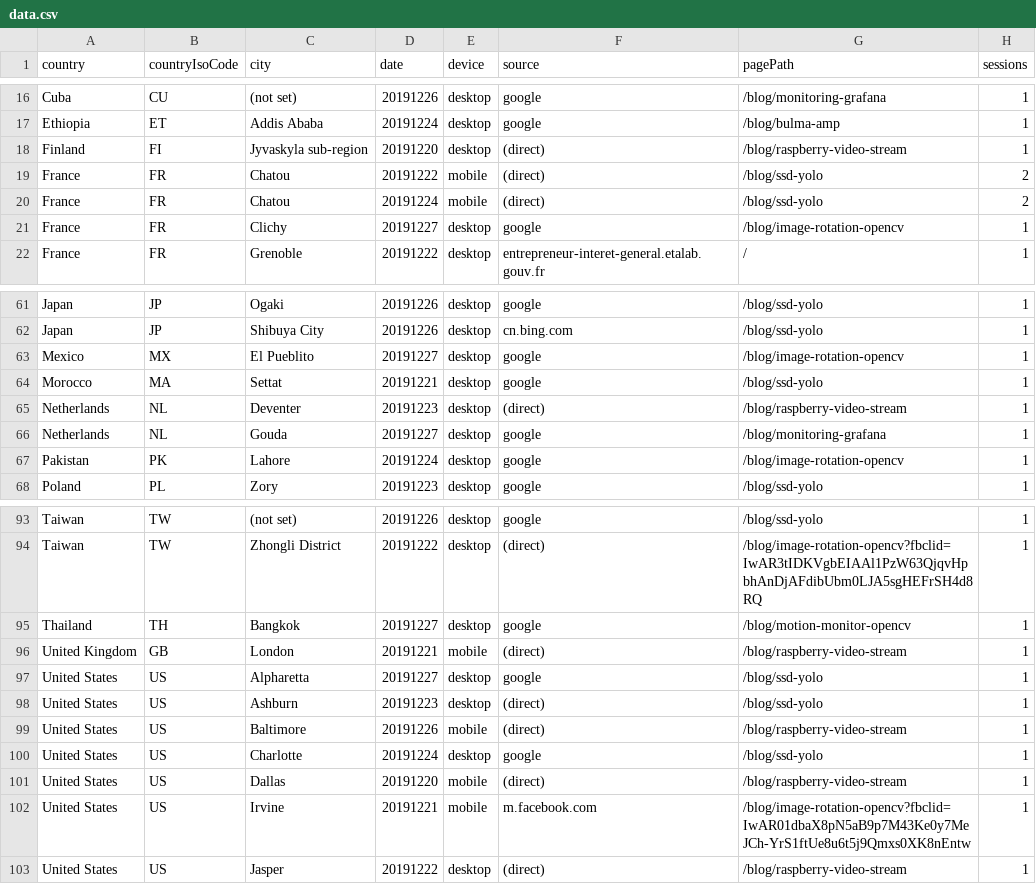
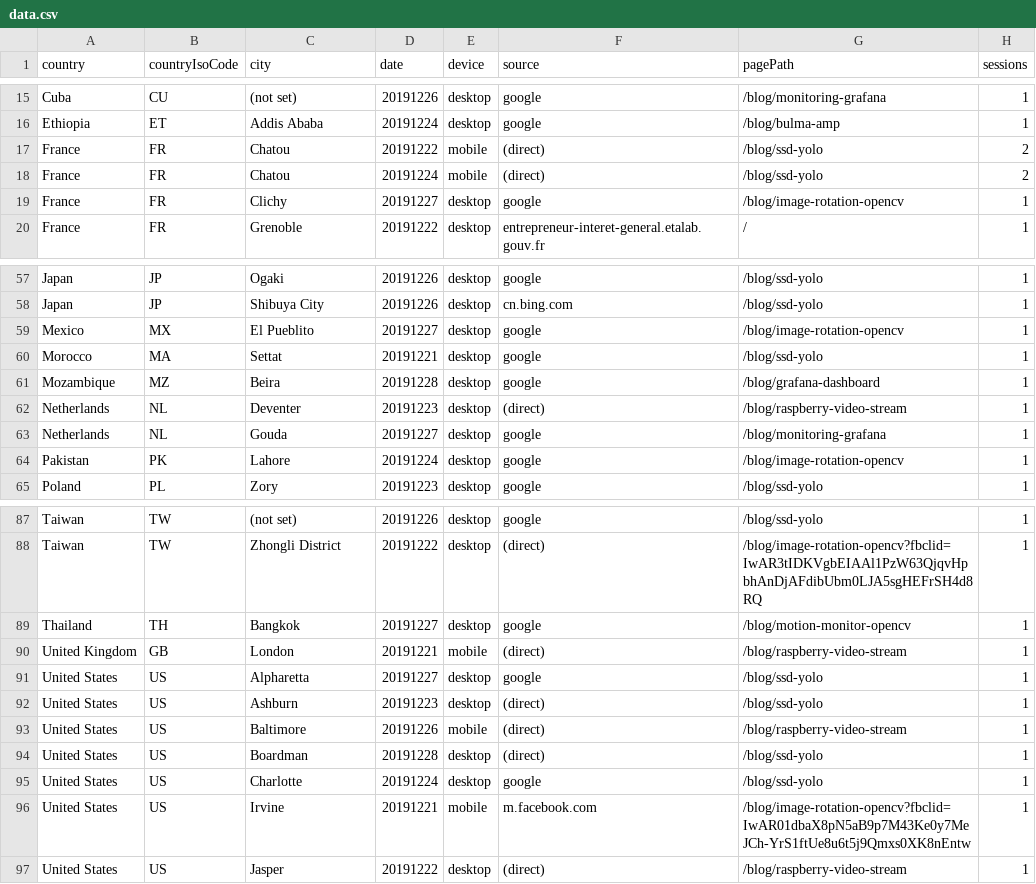
Before and after one commit to cristianpb/analytics-google, a CSV file: data.csv, drawn as a sheet; only a part is shown, gaps mark what is left out; the diff covers the shown part only.

```diff
--- a/data.csv
+++ b/data.csv
@@ -17,3 +16,2 @@ Cuba,CU,(not set),20191226,desktop,google,/blog/monitoring-grafana,1
 Ethiopia,ET,Addis Ababa,20191224,desktop,google,/blog/bulma-amp,1
-Finland,FI,Jyvaskyla sub-region,20191220,desktop,(direct),/blog/raspberry-video-stream,1
 France,FR,Chatou,20191222,mobile,(direct),/blog/ssd-yolo,2
@@ -64,2 +60,3 @@ Mexico,MX,El Pueblito,20191227,desktop,google,/blog/image-rotation-opencv,1
 Morocco,MA,Settat,20191221,desktop,google,/blog/ssd-yolo,1
+Mozambique,MZ,Beira,20191228,desktop,google,/blog/grafana-dashboard,1
 Netherlands,NL,Deventer,20191223,desktop,(direct),/blog/raspberry-video-stream,1
@@ -99,4 +93,4 @@ United States,US,Ashburn,20191223,desktop,(direct),/blog/ssd-yolo,1
 United States,US,Baltimore,20191226,mobile,(direct),/blog/raspberry-video-stream,1
+United States,US,Boardman,20191228,desktop,(direct),/blog/ssd-yolo,1
 United States,US,Charlotte,20191224,desktop,google,/blog/ssd-yolo,1
-United States,US,Dallas,20191220,mobile,(direct),/blog/raspberry-video-stream,1
 United States,US,Irvine,20191221,mobile,m.facebook.com,/blog/image-rotation-opencv?fbclid=IwAR01dbaX8pN5aB9p7M43Ke0y7MeJCh-YrS1ftUe8u6t5j9Qmxs0XK8nEntw,1
```
Also changed, not shown: 5 added rows, 13 removed rows and 2 edited cells elsewhere in this file.
